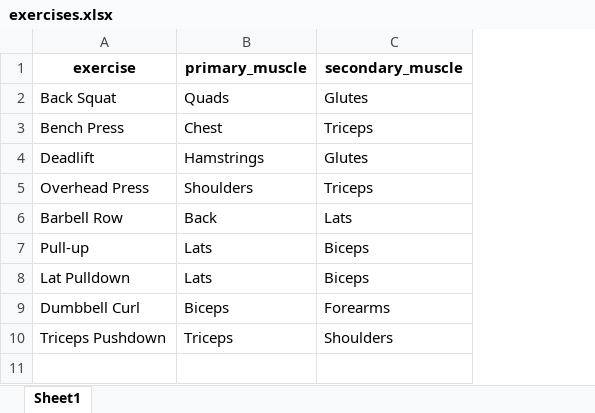
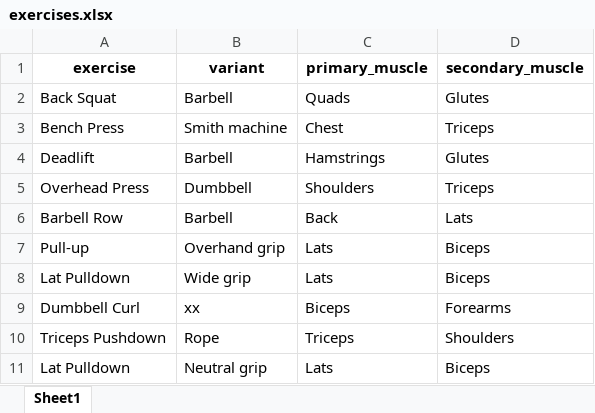
Before and after one commit to Kahzell/Workout_Streamlit_Dashboard, an Excel workbook: data/exercises.xlsx, sheet Sheet1, drawn as a sheet; values as stored, in another font and other column widths than the file's, no borders; the diff names each change by its address in the sheet, - before the commit and + after, or states it on an @@ line.

Commit message:
Update authentication email, modify exercise data, and enhance requirements
- Changed the email address in auth.yaml for user 'you' to a placeholder.
- Updated the exercises.xlsx file with new data.
- Added python-dotenv to requirements.txt for environment variable management.

```diff
--- a/data/exercises.xlsx (sheet Sheet1)
+++ b/data/exercises.xlsx (sheet Sheet1)
+column B (variant), rows 2-10: Barbell | Smith machine | Barbell | Dumbbell | Barbell | Overhand grip | Wide grip | xx | Rope
+row 11: Lat Pulldown | Neutral grip | Lats | Biceps
```
Also changed, not shown: 4 other files.
